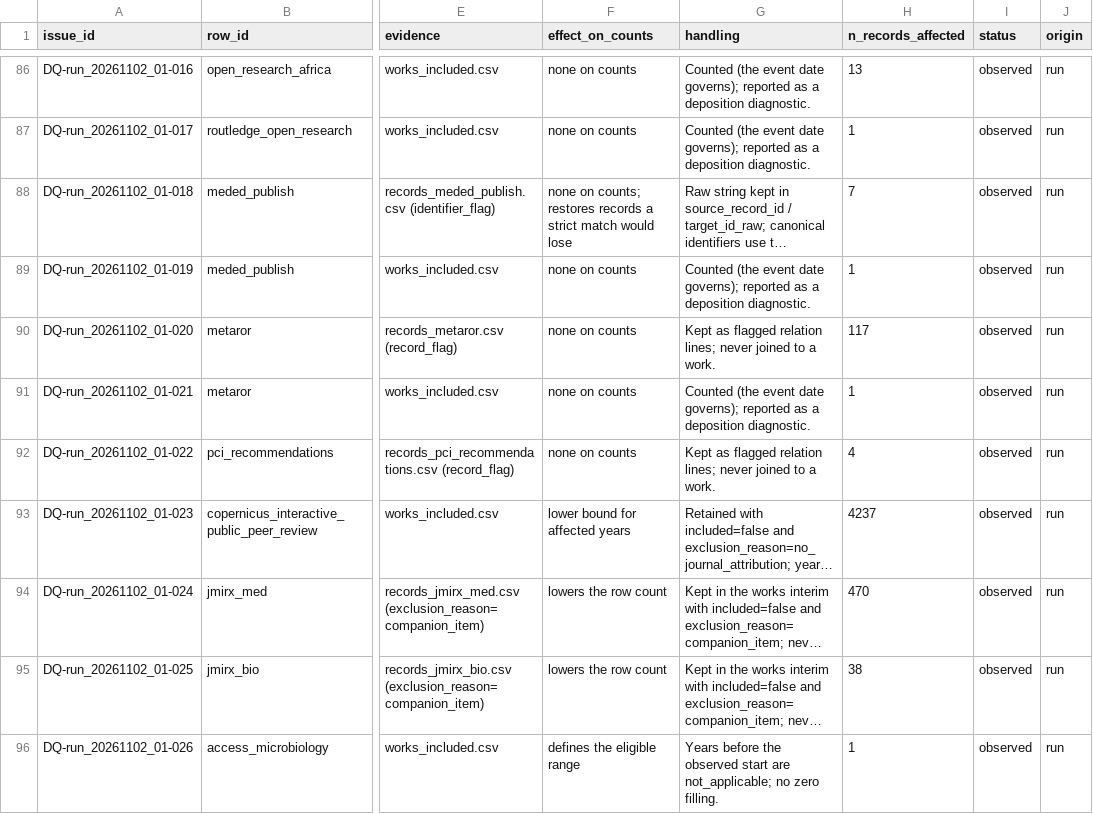
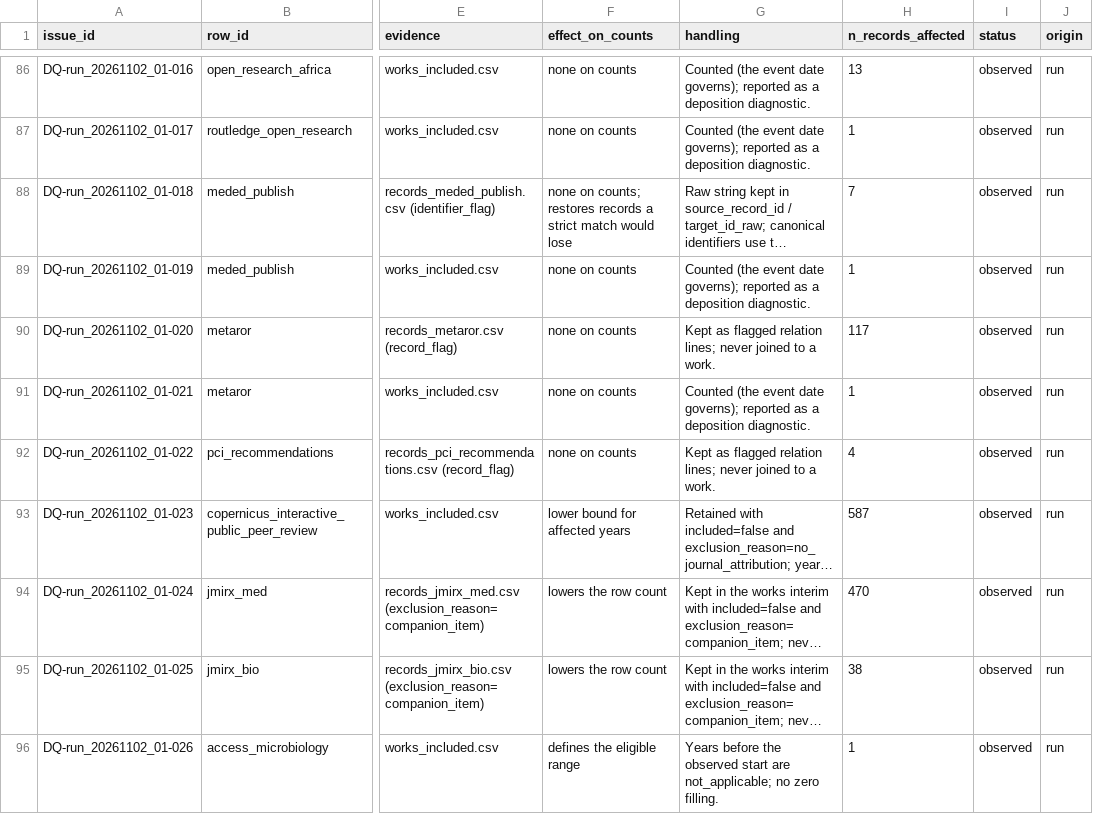
Before and after one commit to essentia2020/prc-platform-dataset, a CSV file: data/processed/data_quality_log.csv, drawn as a sheet; only a part is shown, gaps mark what is left out; long unchanged cells end in …; the diff covers the shown part only; the diff names each change by its address in the sheet, - before the commit and + after, or states it on an @@ line.

```diff
--- a/data/processed/data_quality_log.csv
+++ b/data/processed/data_quality_log.csv
-H93 (n_records_affected): 4237
+H93 (n_records_affected): 587
```
Also changed, not shown: 2 edited cells elsewhere in this file, reports/tables/register_summary.csv, reports/tables/unique_works_all_rows_by_row_year.csv, 36 other files.
